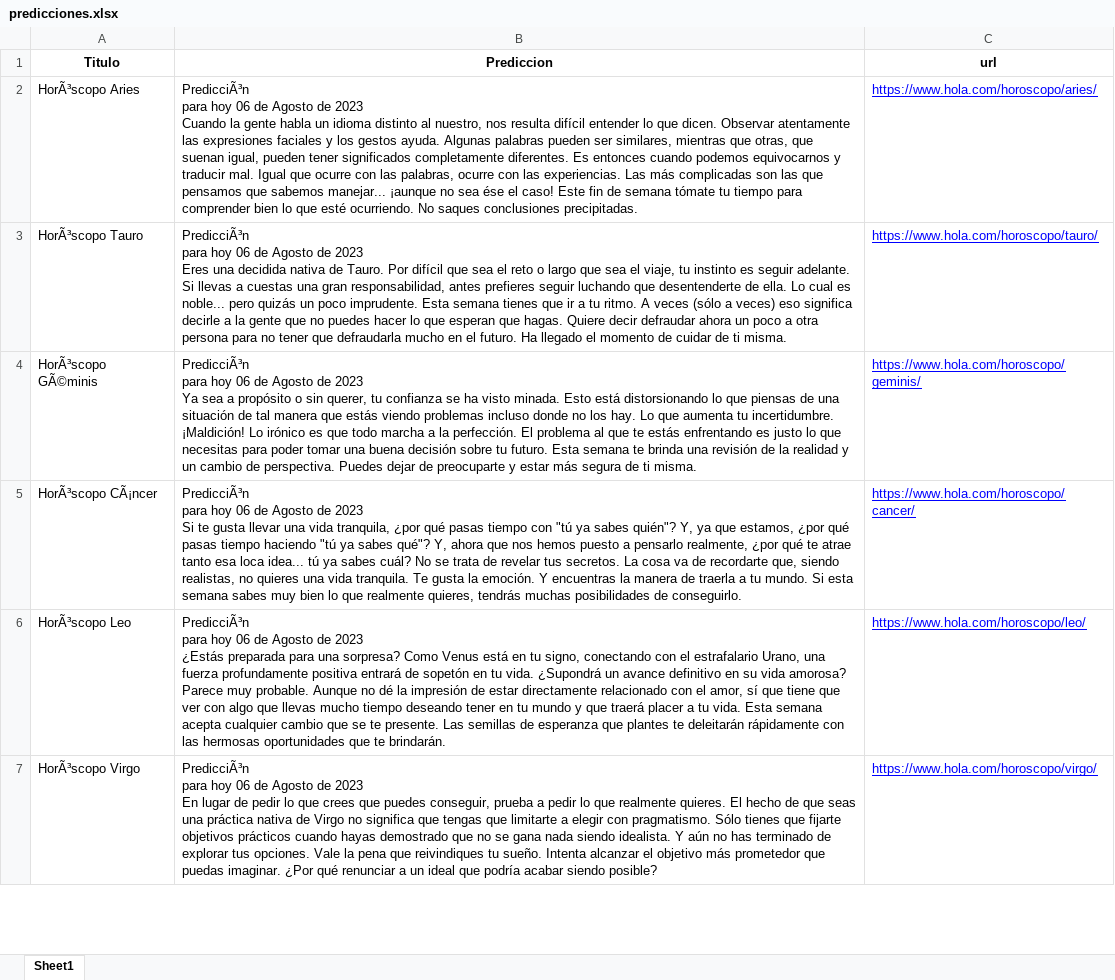
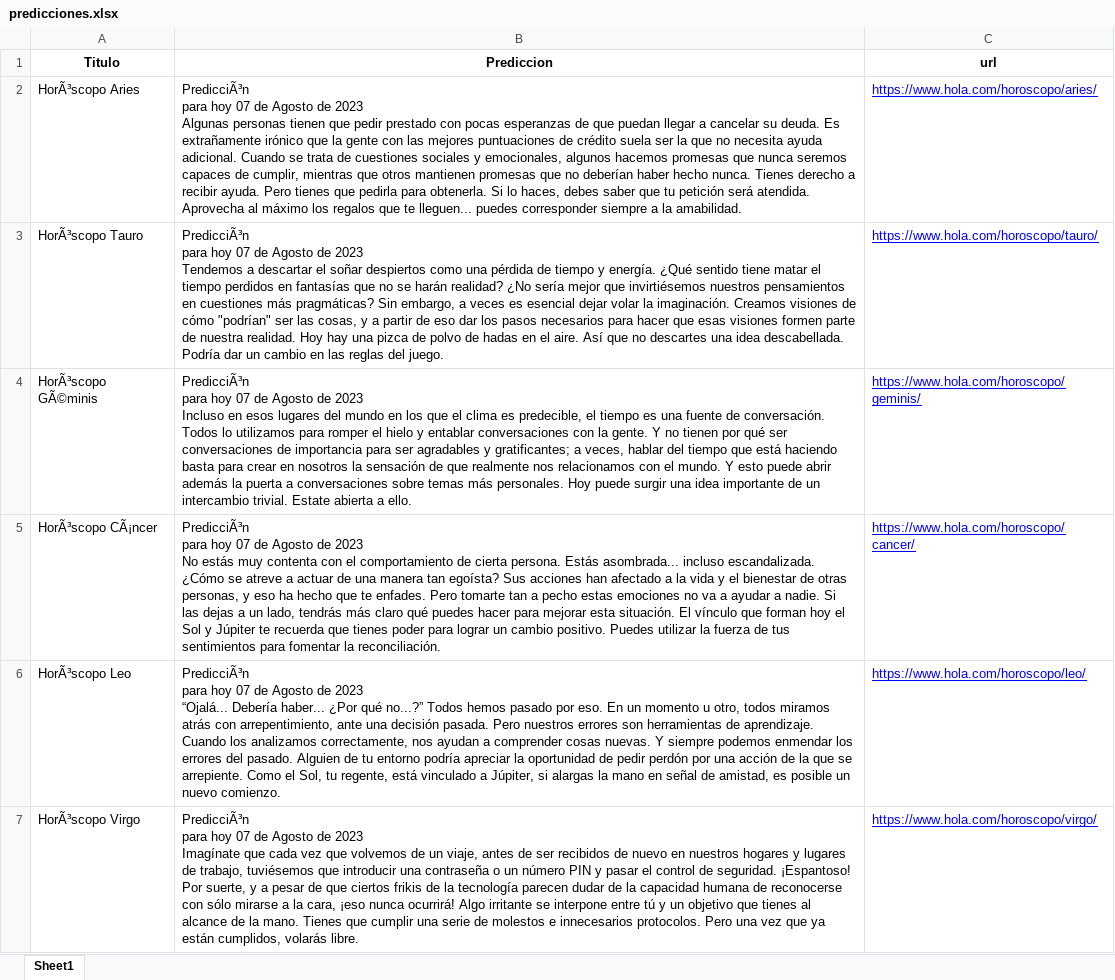
Before and after one commit to GetRhifted/HELENA, an Excel workbook: Scraper/predicciones.xlsx, sheet Sheet1, drawn as a sheet; only a part is shown; values as stored, in another font and other column widths than the file's, no borders; ↵ is a line break in a cell; the diff covers the shown part only; the diff names each change by its address in the sheet, - before the commit and + after, or states it on an @@ line.

Commit message:
Se conecto la logica del Scraper de Horoscopos con la API, se habilito una nueva ruta de consulta de datos, faltan corregir los formatos

```diff
--- a/Scraper/predicciones.xlsx (sheet Sheet1)
+++ b/Scraper/predicciones.xlsx (sheet Sheet1)
-B2 (Prediccion): …para hoy 06 de Agosto de 2023 ↵ Cuando la gente habla un idioma distinto al nuestro, nos resulta difícil entender lo que dicen. Observar atentamente las expresiones faciales y los gestos ayuda. Algunas palabras pueden ser similares, mientras que otras, que suenan igual, pueden tener significados completamente diferentes. Es entonces cuando podemos equivocarnos y traducir mal. Igual que ocurre con las palabras, ocurre con las experiencias. Las más complicadas son las que pensamos que sabemos manejar... ¡aunque no sea ése el caso! Este fin de semana tómate tu tiempo para comprender bien lo que esté ocurriendo. No saques conclusiones precipitadas.
+B2 (Prediccion): …para hoy 07 de Agosto de 2023 ↵ Algunas personas tienen que pedir prestado con pocas esperanzas de que puedan llegar a cancelar su deuda. Es extrañamente irónico que la gente con las mejores puntuaciones de crédito suela ser la que no necesita ayuda adicional. Cuando se trata de cuestiones sociales y emocionales, algunos hacemos promesas que nunca seremos capaces de cumplir, mientras que otros mantienen promesas que no deberían haber hecho nunca. Tienes derecho a recibir ayuda. Pero tienes que pedirla para obtenerla. Si lo haces, debes saber que tu petición será atendida. Aprovecha al máximo los regalos que te lleguen... puedes corresponder siempre a la amabilidad.
-B3 (Prediccion): …para hoy 06 de Agosto de 2023 ↵ Eres una decidida nativa de Tauro. Por difícil que sea el reto o largo que sea el viaje, tu instinto es seguir adelante. Si llevas a cuestas una gran responsabilidad, antes prefieres seguir luchando que desentenderte de ella. Lo cual es noble... pero quizás un poco imprudente. Esta semana tienes que ir a tu ritmo. A veces (sólo a veces) eso significa decirle a la gente que no puedes hacer lo que esperan que hagas. Quiere decir defraudar ahora un poco a otra persona para no tener que defraudarla mucho en el futuro. Ha llegado el momento de cuidar de ti misma.
+B3 (Prediccion): …para hoy 07 de Agosto de 2023 ↵ Tendemos a descartar el soñar despiertos como una pérdida de tiempo y energía. ¿Qué sentido tiene matar el tiempo perdidos en fantasías que no se harán realidad? ¿No sería mejor que invirtiésemos nuestros pensamientos en cuestiones más pragmáticas? Sin embargo, a veces es esencial dejar volar la imaginación. Creamos visiones de cómo "podrían" ser las cosas, y a partir de eso dar los pasos necesarios para hacer que esas visiones formen parte de nuestra realidad. Hoy hay una pizca de polvo de hadas en el aire. Así que no descartes una idea descabellada. Podría dar un cambio en las reglas del juego.
-B4 (Prediccion): …para hoy 06 de Agosto de 2023 ↵ Ya sea a propósito o sin querer, tu confianza se ha visto minada. Esto está distorsionando lo que piensas de una situación de tal manera que estás viendo problemas incluso donde no los hay. Lo que aumenta tu incertidumbre. ¡Maldición! Lo irónico es que todo marcha a la perfección. El problema al que te estás enfrentando es justo lo que necesitas para poder tomar una buena decisión sobre tu futuro. Esta semana te brinda una revisión de la realidad y un cambio de perspectiva. Puedes dejar de preocuparte y estar más segura de ti misma.
+B4 (Prediccion): …para hoy 07 de Agosto de 2023 ↵ Incluso en esos lugares del mundo en los que el clima es predecible, el tiempo es una fuente de conversación. Todos lo utilizamos para romper el hielo y entablar conversaciones con la gente. Y no tienen por qué ser conversaciones de importancia para ser agradables y gratificantes; a veces, hablar del tiempo que está haciendo basta para crear en nosotros la sensación de que realmente nos relacionamos con el mundo. Y esto puede abrir además la puerta a conversaciones sobre temas más personales. Hoy puede surgir una idea importante de un intercambio trivial. Estate abierta a ello.
-B5 (Prediccion): …para hoy 06 de Agosto de 2023 ↵ Si te gusta llevar una vida tranquila, ¿por qué pasas tiempo con "tú ya sabes quién"? Y, ya que estamos, ¿por qué pasas tiempo haciendo "tú ya sabes qué"? Y, ahora que nos hemos puesto a pensarlo realmente, ¿por qué te atrae tanto esa loca idea... tú ya sabes cuál? No se trata de revelar tus secretos. La cosa va de recordarte que, siendo realistas, no quieres una vida tranquila. Te gusta la emoción. Y encuentras la manera de traerla a tu mundo. Si esta semana sabes muy bien lo que realmente quieres, tendrás muchas posibilidades de conseguirlo.
+B5 (Prediccion): …para hoy 07 de Agosto de 2023 ↵ No estás muy contenta con el comportamiento de cierta persona. Estás asombrada... incluso escandalizada. ¿Cómo se atreve a actuar de una manera tan egoísta? Sus acciones han afectado a la vida y el bienestar de otras personas, y eso ha hecho que te enfades. Pero tomarte tan a pecho estas emociones no va a ayudar a nadie. Si las dejas a un lado, tendrás más claro qué puedes hacer para mejorar esta situación. El vínculo que forman hoy el Sol y Júpiter te recuerda que tienes poder para lograr un cambio positivo. Puedes utilizar la fuerza de tus sentimientos para fomentar la reconciliación.
-B6 (Prediccion): …para hoy 06 de Agosto de 2023 ↵ ¿Estás preparada para una sorpresa? Como Venus está en tu signo, conectando con el estrafalario Urano, una fuerza profundamente positiva entrará de sopetón en tu vida. ¿Supondrá un avance definitivo en su vida amorosa? Parece muy probable. Aunque no dé la impresión de estar directamente relacionado con el amor, sí que tiene que ver con algo que llevas mucho tiempo deseando tener en tu mundo y que traerá placer a tu vida. Esta semana acepta cualquier cambio que se te presente. Las semillas de esperanza que plantes te deleitarán rápidamente con las hermosas oportunidades que te brindarán.
+B6 (Prediccion): …para hoy 07 de Agosto de 2023 ↵ “Ojalá... Debería haber... ¿Por qué no...?” Todos hemos pasado por eso. En un momento u otro, todos miramos atrás con arrepentimiento, ante una decisión pasada. Pero nuestros errores son herramientas de aprendizaje. Cuando los analizamos correctamente, nos ayudan a comprender cosas nuevas. Y siempre podemos enmendar los errores del pasado. Alguien de tu entorno podría apreciar la oportunidad de pedir perdón por una acción de la que se arrepiente. Como el Sol, tu regente, está vinculado a Júpiter, si alargas la mano en señal de amistad, es posible un nuevo comienzo.
-B7 (Prediccion): …para hoy 06 de Agosto de 2023 ↵ En lugar de pedir lo que crees que puedes conseguir, prueba a pedir lo que realmente quieres. El hecho de que seas una práctica nativa de Virgo no significa que tengas que limitarte a elegir con pragmatismo. Sólo tienes que fijarte objetivos prácticos cuando hayas demostrado que no se gana nada siendo idealista. Y aún no has terminado de explorar tus opciones. Vale la pena que reivindiques tu sueño. Intenta alcanzar el objetivo más prometedor que puedas imaginar. ¿Por qué renunciar a un ideal que podría acabar siendo posible?
+B7 (Prediccion): …para hoy 07 de Agosto de 2023 ↵ Imagínate que cada vez que volvemos de un viaje, antes de ser recibidos de nuevo en nuestros hogares y lugares de trabajo, tuviésemos que introducir una contraseña o un número PIN y pasar el control de seguridad. ¡Espantoso! Por suerte, y a pesar de que ciertos frikis de la tecnología parecen dudar de la capacidad humana de reconocerse con sólo mirarse a la cara, ¡eso nunca ocurrirá! Algo irritante se interpone entre tú y un objetivo que tienes al alcance de la mano. Tienes que cumplir una serie de molestos e innecesarios protocolos. Pero una vez que ya están cumplidos, volarás libre.
```
Also changed, not shown: 6 edited cells elsewhere in this sheet, 7 other files.
